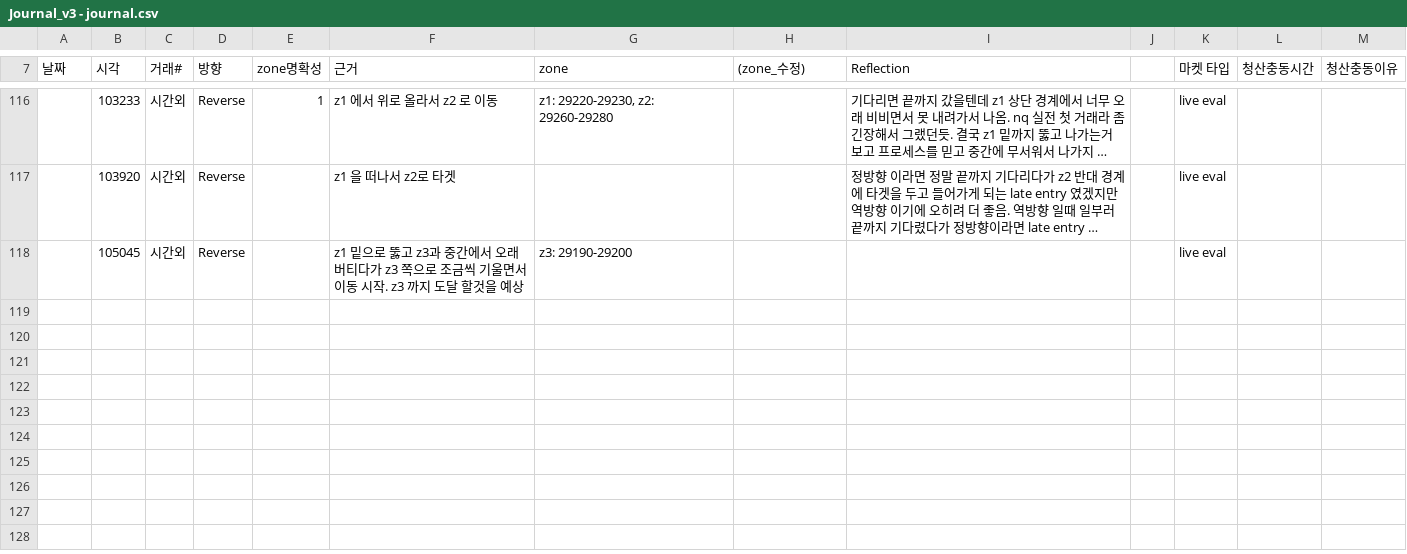
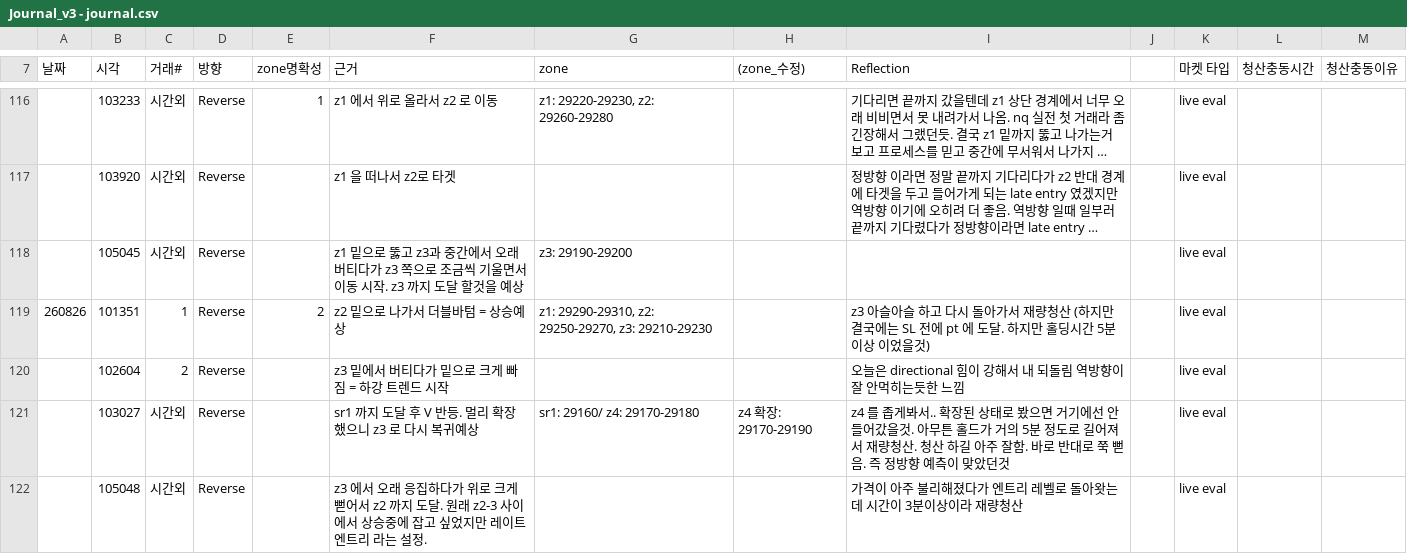
Before and after one commit to kjh950526-create/NQ_Research, a CSV file: journal/Journal_v3 - journal.csv, drawn as a sheet; only a part is shown, gaps mark what is left out; long unchanged cells end in …; the diff names each change by its address in the sheet, - before the commit and + after, or states it on an @@ line.

Commit message:
data+docs: v189 - 8/26 strong directional day + discretionary exits WORKED + forward NQ mistake + slippage measurement. Meter 7.4 reverse (near 8+ danger), obs window 84% directional, matches trader feeling. 4 trades all discretionary. KEY reversal vs 8/25: discretionary WORKED today (10:30 saved -20 loss to +4). Strong directional reverse day = weak reversion = hold-to-target fails more = discretionary value up. Forward NQ mistake (SimTester forward but NQ not MNQ, big loss, void). Slippage/delay measured from traces: 24+26 live entry delay mean194 median55ms, only session-first order 430-933ms then stable. Slippage negligible. Traces organized 24/25/26

```diff
--- a/journal/Journal_v3 - journal.csv
+++ b/journal/Journal_v3 - journal.csv
+row 119: 260826 | 101351 | 1 | Reverse | 2 | z2 밑으로 나가서 더블바텀 = 상승예상 | z1: 29290-29310, z2: 29250-29270, z3: 29210-29230 |  | z3 아슬아슬 하고 다시 돌아가서 재량청산 (하지만 결국에는 SL 전에 pt 에 도달. 하지만 홀딩시간 5분 이상 이었을것) |  | live eval
+row 120:  | 102604 | 2 | Reverse |  | z3 밑에서 버티다가 밑으로 크게 빠짐 = 하강 트렌드 시작 |  |  | 오늘은 directional 힘이 강해서 내 되돌림 역방향이 잘 안먹히는듯한 느낌 |  | live eval
+row 121:  | 103027 | 시간외 | Reverse |  | sr1 까지 도달 후 V 반등. 멀리 확장 했으니 z3 로 다시 복귀예상 | sr1: 29160/ z4: 29170-29180 | z4 확장: 29170-29190 | z4 를 좁게봐서.. 확장된 상태로 봤으면 거기에선 안들어갔을것. 아무튼 홀드가 거의 5분 정도로 길어져서 재량청산. 청산 하길 아주 잘함. 바로 반대로 쭉 뻗음. 즉 정방향 예측이 맞았던것 |  | live eval
+row 122:  | 105048 | 시간외 | Reverse |  | z3 에서 오래 응집하다가 위로 크게 뻗어서 z2 까지 도달. 원래 z2-3 사이에서 상승중에 잡고 싶었지만 레이트 엔트리 라는 설정. |  |  | 가격이 아주 불리해졌다가 엔트리 레벨로 돌아왓는데 시간이 3분이상이라 재량청산 |  | live eval
```
Also changed, not shown: daily_merged/chaos_meter_log.csv, daily_merged/merged_log.csv, 12 other files.
